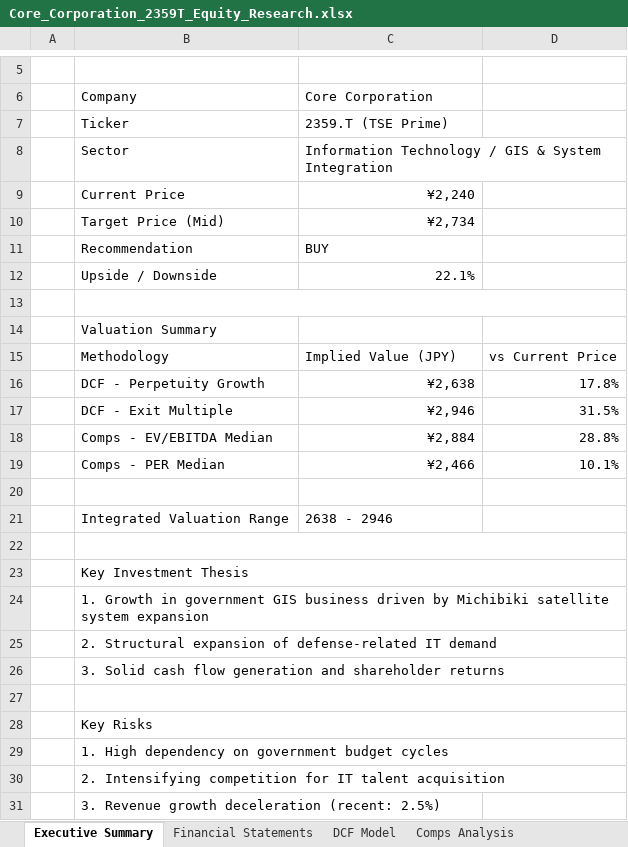
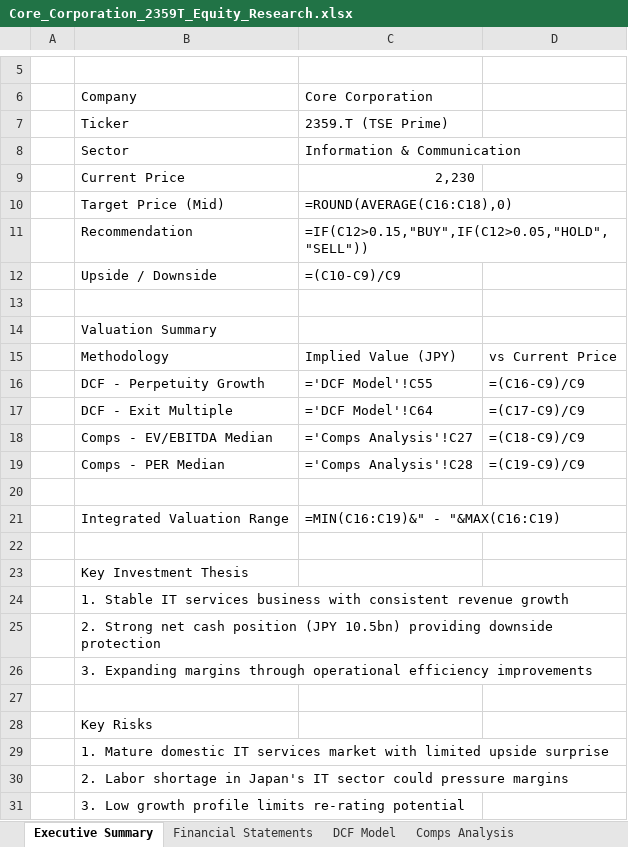
Before and after one commit to Ryosuke0369/ryosuke-japanese-equity-research, an Excel workbook: examples/core-corporation-2359/Core_Corporation_2359T_Equity_Research.xlsx, sheet Executive Summary, drawn as a sheet; only a part is shown, gaps mark what is left out; values as stored, in another font and other column widths than the file's, no cell formats; formulas without a stored value are shown as written; the diff covers the shown part only; the diff names each change by its address in the sheet, - before the commit and + after, or states it on an @@ line.

```diff
--- a/examples/core-corporation-2359/Core_Corporation_2359T_Equity_Research.xlsx (sheet Executive Summary)
+++ b/examples/core-corporation-2359/Core_Corporation_2359T_Equity_Research.xlsx (sheet Executive Summary)
-C8 (Core Corporation): Information Technology / GIS & System Integration
+C8 (Core Corporation): Information & Communication
-C9 (Core Corporation): ¥2,240
+C9 (Core Corporation): 2,230
-C10 (Core Corporation): ¥2,734
+C10 (Core Corporation): =ROUND(AVERAGE(C16:C18),0)
-C11 (Core Corporation): BUY
+C11 (Core Corporation): =IF(C12>0.15,"BUY",IF(C12>0.05,"HOLD","SELL"))
-C12 (Core Corporation): 22.1%
+C12 (Core Corporation): =(C10-C9)/C9
-B13:D13 merged
-C16 (Core Corporation): ¥2,638
+C16 (Core Corporation): ='DCF Model'!C55
-D16: 17.8%
+D16: =(C16-C9)/C9
-C17 (Core Corporation): ¥2,946
+C17 (Core Corporation): ='DCF Model'!C64
-D17: 31.5%
+D17: =(C17-C9)/C9
-C18 (Core Corporation): ¥2,884
+C18 (Core Corporation): ='Comps Analysis'!C27
-D18: 28.8%
+D18: =(C18-C9)/C9
-C19 (Core Corporation): ¥2,466
+C19 (Core Corporation): ='Comps Analysis'!C28
-D19: 10.1%
+D19: =(C19-C9)/C9
-C21 (Core Corporation): 2638 - 2946
+C21 (Core Corporation): =MIN(C16:C19)&" - "&MAX(C16:C19)
-B22:D22 merged
-B23:D23 merged
-B24 (Company): 1. Growth in government GIS business driven by Michibiki satellite system expansion
+B24 (Company): 1. Stable IT services business with consistent revenue growth
-B24:D24 merged
-B25 (Company): 2. Structural expansion of defense-related IT demand
+B25 (Company): 2. Strong net cash position (JPY 10.5bn) providing downside protection
-B25:D25 merged
-B26 (Company): 3. Solid cash flow generation and shareholder returns
+B26 (Company): 3. Expanding margins through operational efficiency improvements
-B27:D27 merged
-B28:D28 merged
-B29 (Company): 1. High dependency on government budget cycles
+B29 (Company): 1. Mature domestic IT services market with limited upside surprise
-B29:D29 merged
-B30 (Company): 2. Intensifying competition for IT talent acquisition
+B30 (Company): 2. Labor shortage in Japan's IT sector could pressure margins
-B30:D30 merged
-B31 (Company): 3. Revenue growth deceleration (recent: 2.5%)
+B31 (Company): 3. Low growth profile limits re-rating potential
```
Also changed, not shown: 1 edited cell and merged cells elsewhere in this sheet, sheet DCF Model, sheet Comps Analysis, sheet Sensitivity Analysis, sheet Financial Statements, cell formats, 4 other files.
